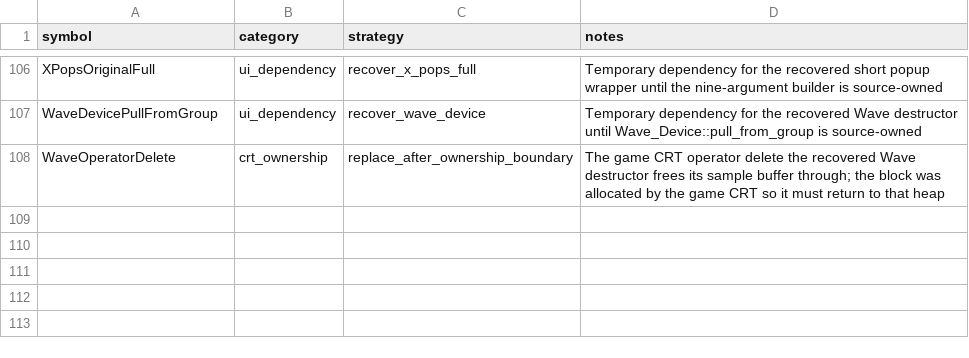
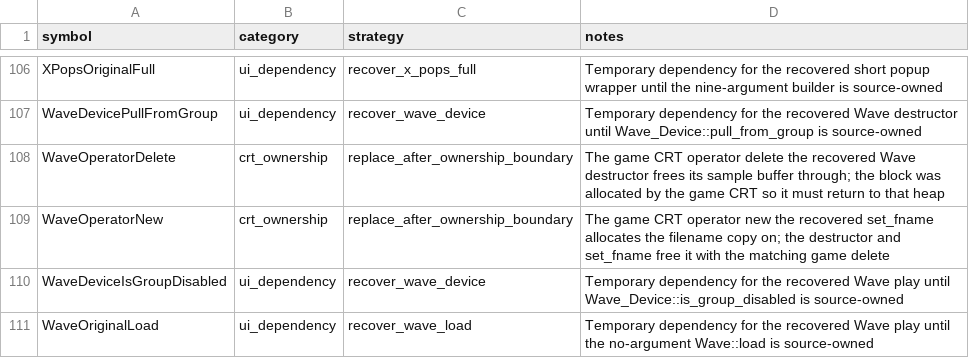
Before and after one commit to fran6co/OpenSMACX, a CSV file: docs/recovery-binding-classifications.csv, drawn as a sheet; only a part is shown, gaps mark what is left out.

```diff
--- a/docs/recovery-binding-classifications.csv
+++ b/docs/recovery-binding-classifications.csv
@@ -108 +108,4 @@ WaveDevicePullFromGroup,ui_dependency,recover_wave_device,Temporary dependency f
 WaveOperatorDelete,crt_ownership,replace_after_ownership_boundary,The game CRT operator delete the recovered Wave destructor frees its sample buffer through; the block was allocated by the game CRT so it must return to that heap
+WaveOperatorNew,crt_ownership,replace_after_ownership_boundary,The game CRT operator new the recovered set_fname allocates the filename copy on; the destructor and set_fname free it with the matching game delete
+WaveDeviceIsGroupDisabled,ui_dependency,recover_wave_device,Temporary dependency for the recovered Wave play until Wave_Device::is_group_disabled is source-owned
+WaveOriginalLoad,ui_dependency,recover_wave_load,Temporary dependency for the recovered Wave play until the no-argument Wave::load is source-owned
```
Also changed, not shown: docs/recovery-redirects.csv, docs/recovery/priorities.csv, 9 other files.
